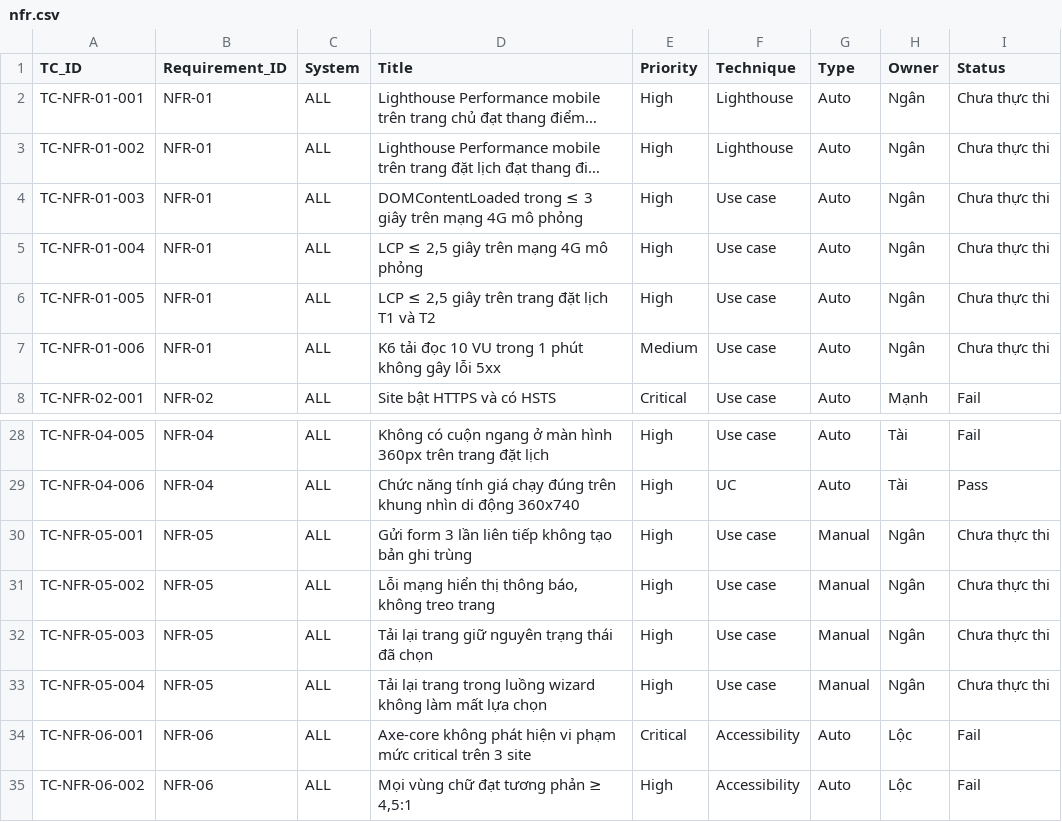
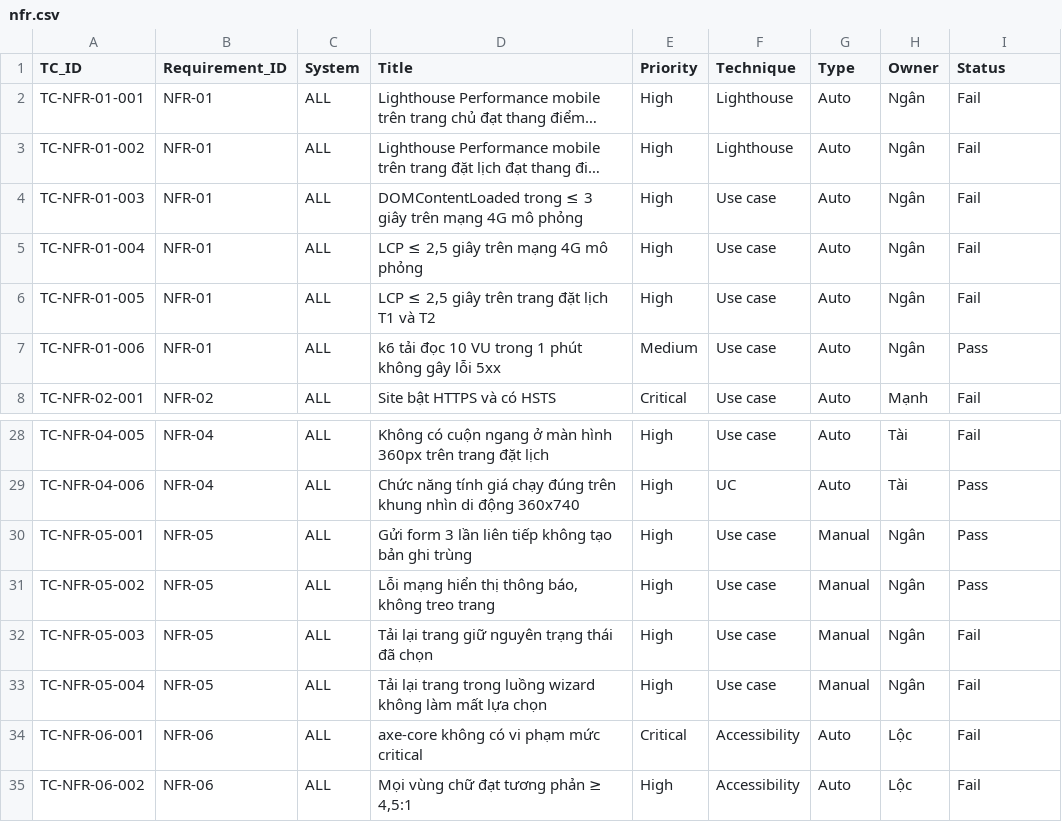
Before and after one commit to ManhTran-ai/Pet-Spa-KTPM, a CSV file: docs/testcases/nfr.csv, drawn as a sheet; only a part is shown, gaps mark what is left out; long unchanged cells end in …; the diff names each change by its address in the sheet, - before the commit and + after, or states it on an @@ line.

Commit message:
test(ngan): chay day du 57/57 ca, ghi 3 loi T2 moi DEF-033..035
Ket qua cuoi cua Ngan (57 ca): 44 Pass · 12 Fail · 1 Blocked.
65/88 test Playwright toan bo cua nhom xanh; 23 Fail deu la loi that
cua site dich ben thu ba va da co DEF tuong ung.

3 loi moi cua T2 (deu High, khong sua duoc vi o site dich):
- DEF-033: T2 khong cong bo thoi luong va pham vi bao gom cua dich vu
  (0/13 dich vu ghi so phut; 7 combo + 9 dich vu le thieu phan tu .d)
  -> vi pham FR-M2-01 + FR-M2-02
- DEF-034: T2 khong cong bo thoi gian xac nhan lich, chi noi 'spa se goi
  xac nhan khung gio' ma khong neu bao lau -> vi pham FR-M5-02
- DEF-035: T2 khong co chinh sach huy/doi lich/hoan coc cho dich vu spa
  (noi dung 'dat coc'/'hoan tien' chi ap dung cho mua ban thu cưng)
  -> vi pham FR-M5-04

Cap nhat DEF-019: bo sung TC-NFR-01-002 (trang dat lich) va so lieu
Lighthouse trang dat lich (T1 = 55, T2 = 51, T3 = 5).

Ghi nhan thu cong co bang chung tho:
- TC-NFR-01-001/002 -> Fail (DEF-019, Lighthouse)
- TC-NFR-01-006 -> Pass (k6 10 VU/1m: 183 request, 0 loi 5xx, p95 = 907.74 ms)
- TC-T3-M4-007 -> Blocked (T3 chi cho khach da co tai khoan; ADR-11 khong
  tao tai khoan tren site that)

```diff
--- a/docs/testcases/nfr.csv
+++ b/docs/testcases/nfr.csv
-I2:I6 (Status): Chưa thực thi
+I2:I6 (Status): Fail
-D7 (Title): K6 tải đọc…
+D7 (Title): k6 tải đọc…
-I7 (Status): Chưa thực thi
+I7 (Status): Pass
-I30:I31 (Status): Chưa thực thi
+I30:I31 (Status): Pass
-I32:I33 (Status): Chưa thực thi
+I32:I33 (Status): Fail
-D34 (Title): Axe-core không phát hiện vi phạm mức critical trên 3 site
+D34 (Title): axe-core không có vi phạm mức critical
```
Also changed, not shown: docs/testcases/t2.csv, docs/testcases/t3.csv, 8 other files.
